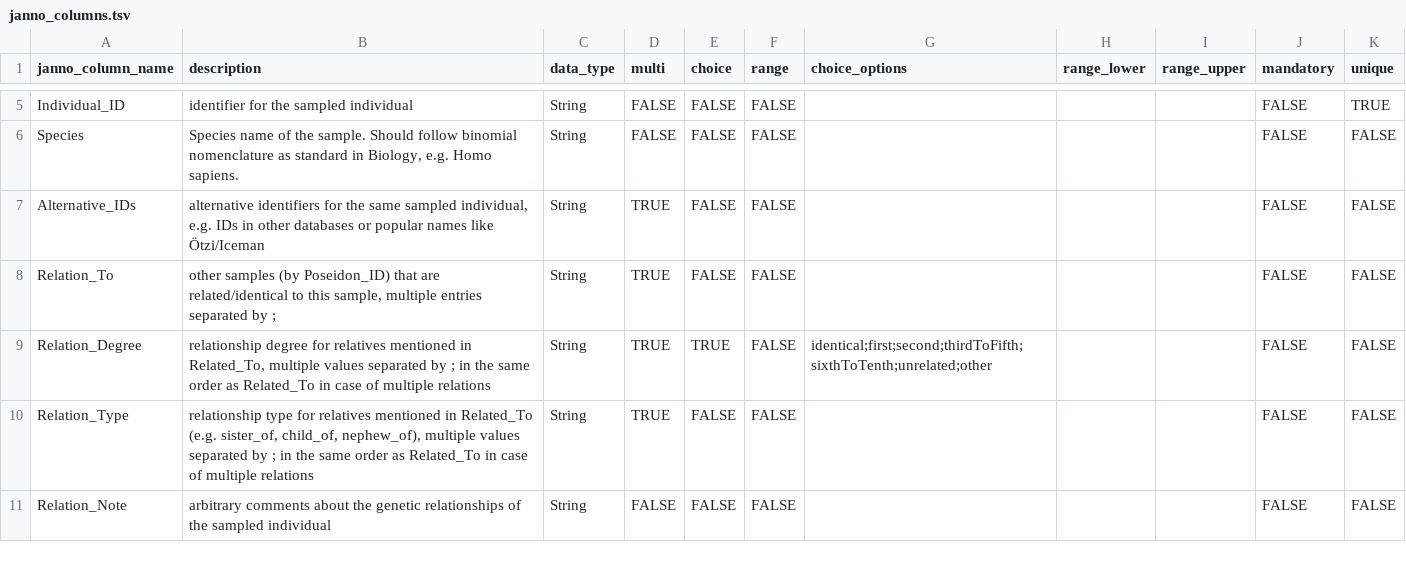
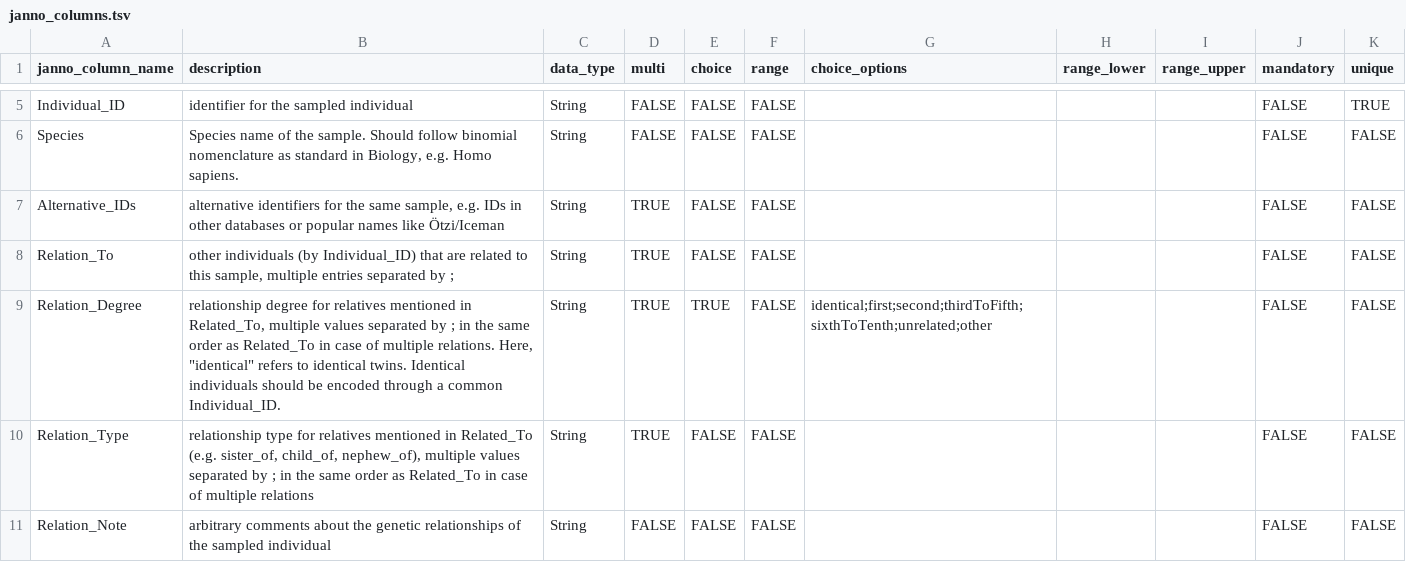
Before and after one commit to poseidon-framework/poseidon-schema, a TSV file: janno_columns.tsv, drawn as a sheet; only a part is shown, gaps mark what is left out.

Commit message:
updated field descriptions for Individual_ID

```diff
--- a/janno_columns.tsv
+++ b/janno_columns.tsv
@@ -6,5 +6,5 @@ Individual_ID	identifier for the sampled individual	String	FALSE	FALSE	FALSE
 Species	Species name of the sample. Should follow binomial nomenclature as standard in Biology, e.g. Homo sapiens.	String	FALSE	FALSE	FALSE				FALSE	FALSE
-Alternative_IDs	alternative identifiers for the same sampled individual, e.g. IDs in other databases or popular names like Ötzi/Iceman	String	TRUE	FALSE	FALSE				FALSE	FALSE
-Relation_To	other samples (by Poseidon_ID) that are related/identical to this sample, multiple entries separated by ;	String	TRUE	FALSE	FALSE				FALSE	FALSE
-Relation_Degree	relationship degree for relatives mentioned in Related_To, multiple values separated by ; in the same order as Related_To in case of multiple relations	String	TRUE	TRUE	FALSE	identical;first;second;thirdToFifth;sixthToTenth;unrelated;other			FALSE	FALSE
+Alternative_IDs	alternative identifiers for the same sample, e.g. IDs in other databases or popular names like Ötzi/Iceman	String	TRUE	FALSE	FALSE				FALSE	FALSE
+Relation_To	other individuals (by Individual_ID) that are related to this sample, multiple entries separated by ;	String	TRUE	FALSE	FALSE				FALSE	FALSE
+Relation_Degree	relationship degree for relatives mentioned in Related_To, multiple values separated by ; in the same order as Related_To in case of multiple relations. Here, "identical" refers to identical twins. Identical individuals should be encoded through a common Individual_ID.	String	TRUE	TRUE	FALSE	identical;first;second;thirdToFifth;sixthToTenth;unrelated;other			FALSE	FALSE
 Relation_Type	relationship type for relatives mentioned in Related_To (e.g. sister_of, child_of, nephew_of), multiple values separated by ; in the same order as Related_To in case of multiple relations	String	TRUE	FALSE	FALSE				FALSE	FALSE
```
